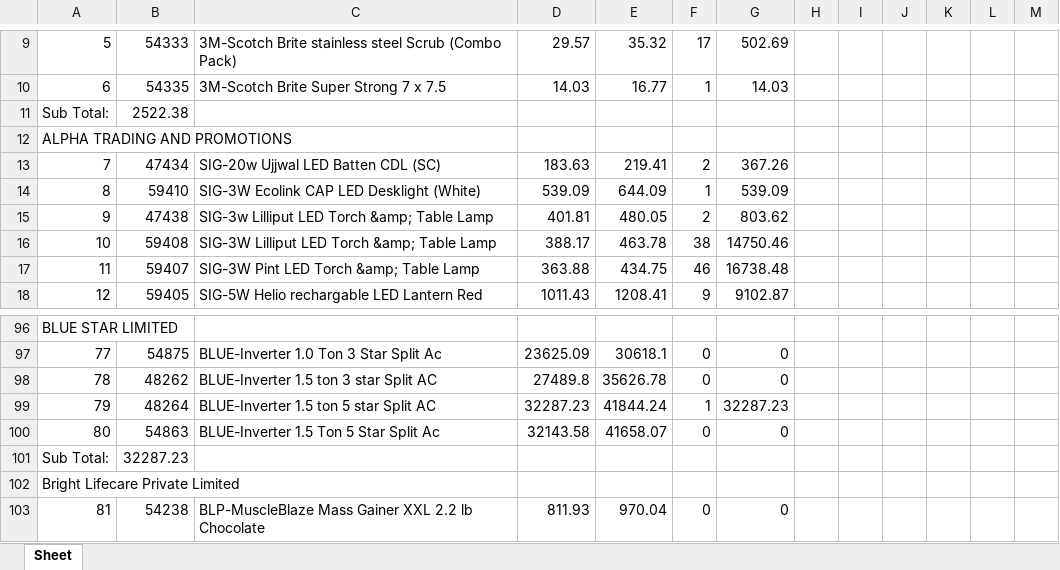
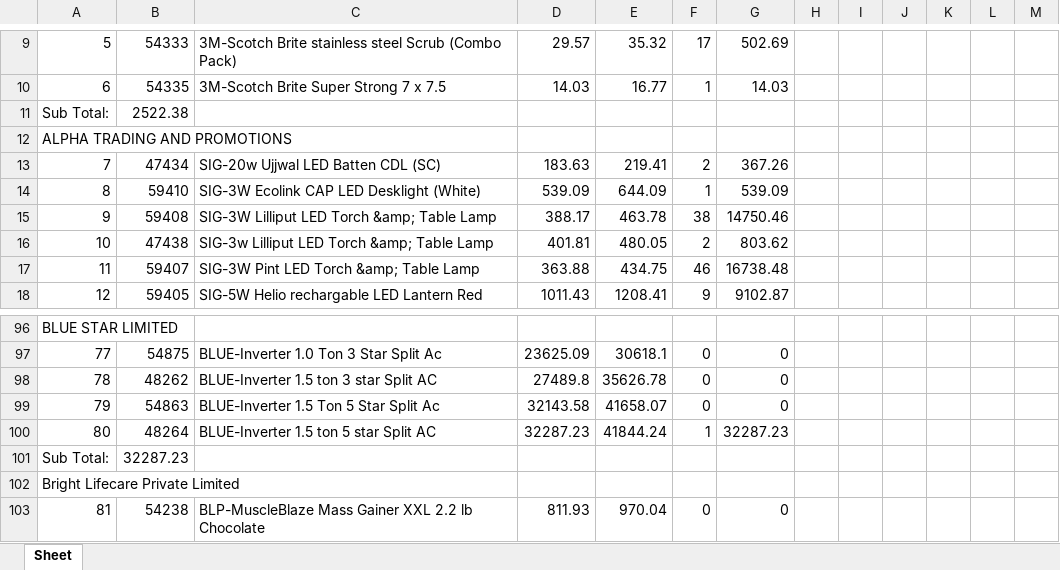
Before and after one commit to eeshwarantharan/pc_canteen, an Excel workbook: CryCompanywiseStockReport_1.xlsx, sheet Sheet, drawn as a sheet; only a part is shown, gaps mark what is left out; values as stored, in another font and other column widths than the file's, no borders; removed rows and columns are numbered as before the commit, all else as after; the diff names each change by its address in the sheet, - before the commit and + after, or states it on an @@ line.

```diff
--- a/CryCompanywiseStockReport_1.xlsx (sheet Sheet)
+++ b/CryCompanywiseStockReport_1.xlsx (sheet Sheet)
-row 15: 9 | 47438 | SIG-3w Lilliput LED Torch &amp; Table Lamp | 401.81 | 480.05 | 2 | 803.62
-A15: 10
+A15: 9
+row 16: 10 | 47438 | SIG-3w Lilliput LED Torch &amp; Table Lamp | 401.81 | 480.05 | 2 | 803.62
-row 99: 79 | 48264 | BLUE-Inverter 1.5 ton 5 star Split AC | 32287.23 | 41844.24 | 1 | 32287.23
-A99: 80
+A99: 79
+row 100: 80 | 48264 | BLUE-Inverter 1.5 ton 5 star Split AC | 32287.23 | 41844.24 | 1 | 32287.23
```
